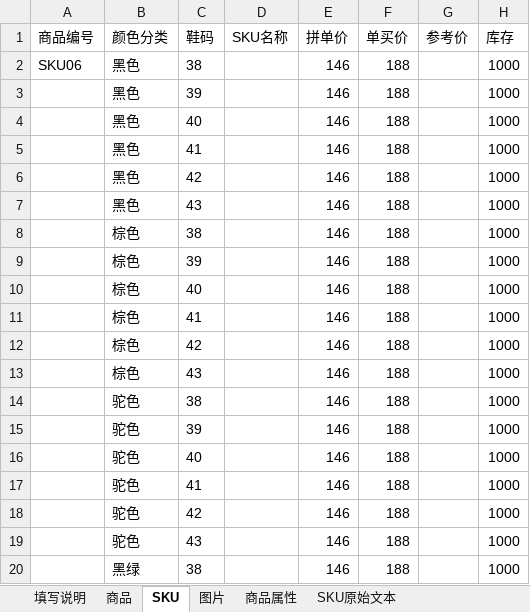
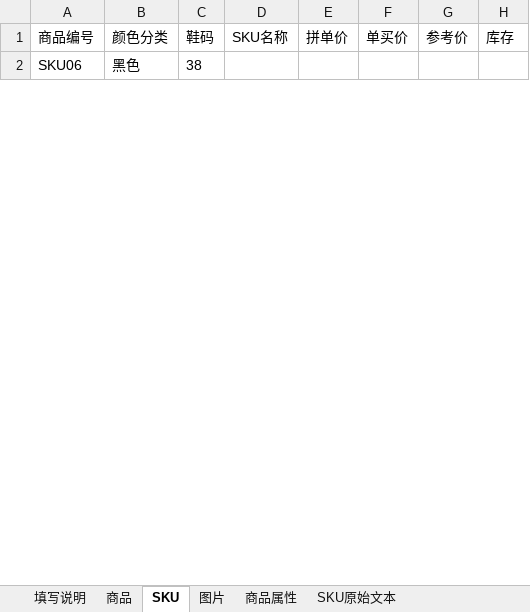
Before and after one commit to YellowDi/ProductPilot, an Excel workbook: examples/product-template/product-input-multisku.xlsx, sheet SKU, drawn as a sheet; only a part is shown; values as stored, in another font and other column widths than the file's, no borders; removed rows and columns are numbered as before the commit, all else as after; the diff covers the shown part only; the diff names each change by its address in the sheet, - before the commit and + after, or states it on an @@ line.

Commit message:
Add product code support to draft automation

```diff
--- a/examples/product-template/product-input-multisku.xlsx (sheet SKU)
+++ b/examples/product-template/product-input-multisku.xlsx (sheet SKU)
-E2 (拼单价): 146
+E2 (拼单价): (empty)
-F2 (单买价): 188
+F2 (单买价): (empty)
-H2 (库存): 1000
+H2 (库存): (empty)
-row 3:  | 黑色 | 39 |  | 146 | 188 |  | 1000
-row 4:  | 黑色 | 40 |  | 146 | 188 |  | 1000
-row 5:  | 黑色 | 41 |  | 146 | 188 |  | 1000
-row 6:  | 黑色 | 42 |  | 146 | 188 |  | 1000
-row 7:  | 黑色 | 43 |  | 146 | 188 |  | 1000
-row 8:  | 棕色 | 38 |  | 146 | 188 |  | 1000
-row 9:  | 棕色 | 39 |  | 146 | 188 |  | 1000
-row 10:  | 棕色 | 40 |  | 146 | 188 |  | 1000
-row 11:  | 棕色 | 41 |  | 146 | 188 |  | 1000
-row 12:  | 棕色 | 42 |  | 146 | 188 |  | 1000
-row 13:  | 棕色 | 43 |  | 146 | 188 |  | 1000
-row 14:  | 驼色 | 38 |  | 146 | 188 |  | 1000
-row 15:  | 驼色 | 39 |  | 146 | 188 |  | 1000
-row 16:  | 驼色 | 40 |  | 146 | 188 |  | 1000
-row 17:  | 驼色 | 41 |  | 146 | 188 |  | 1000
-row 18:  | 驼色 | 42 |  | 146 | 188 |  | 1000
-row 19:  | 驼色 | 43 |  | 146 | 188 |  | 1000
-row 20:  | 黑绿 | 38 |  | 146 | 188 |  | 1000
```
Also changed, not shown: 53 added rows and 35 removed rows elsewhere in this sheet, sheet 商品, 8 other files.
